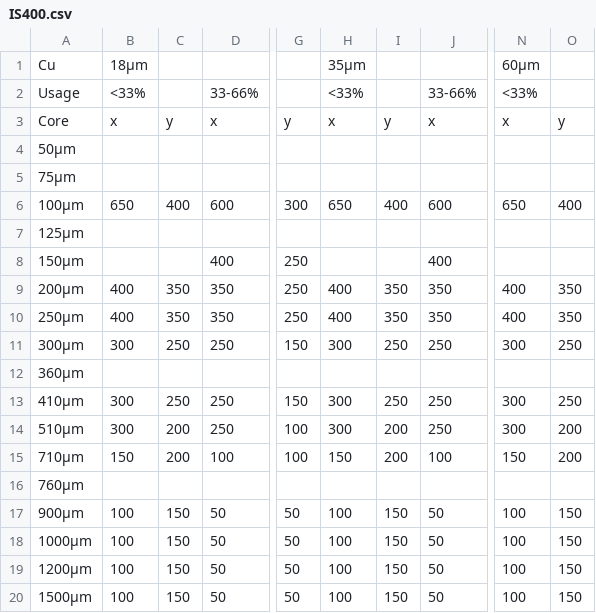
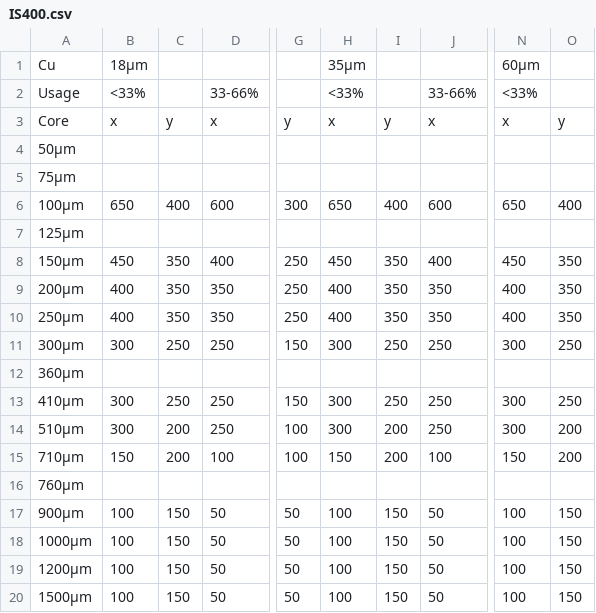
Before and after one commit to stepanprichystal/programator, a CSV file: Packages/Technology/DataComp/MatStability/IS400.csv, drawn as a sheet; only a part is shown, gaps mark what is left out; the diff names each change by its address in the sheet, - before the commit and + after, or states it on an @@ line.

Commit message:
Doplneny kompenzace pro IS400 - roztazeni motivu

```diff
--- a/Packages/Technology/DataComp/MatStability/IS400.csv
+++ b/Packages/Technology/DataComp/MatStability/IS400.csv
-B8: (empty)
+B8: 450
-C8: (empty)
+C8: 350
-H8: (empty)
+H8: 450
-I8: (empty)
+I8: 350
-N8: (empty)
+N8: 450
-O8: (empty)
+O8: 350
```
